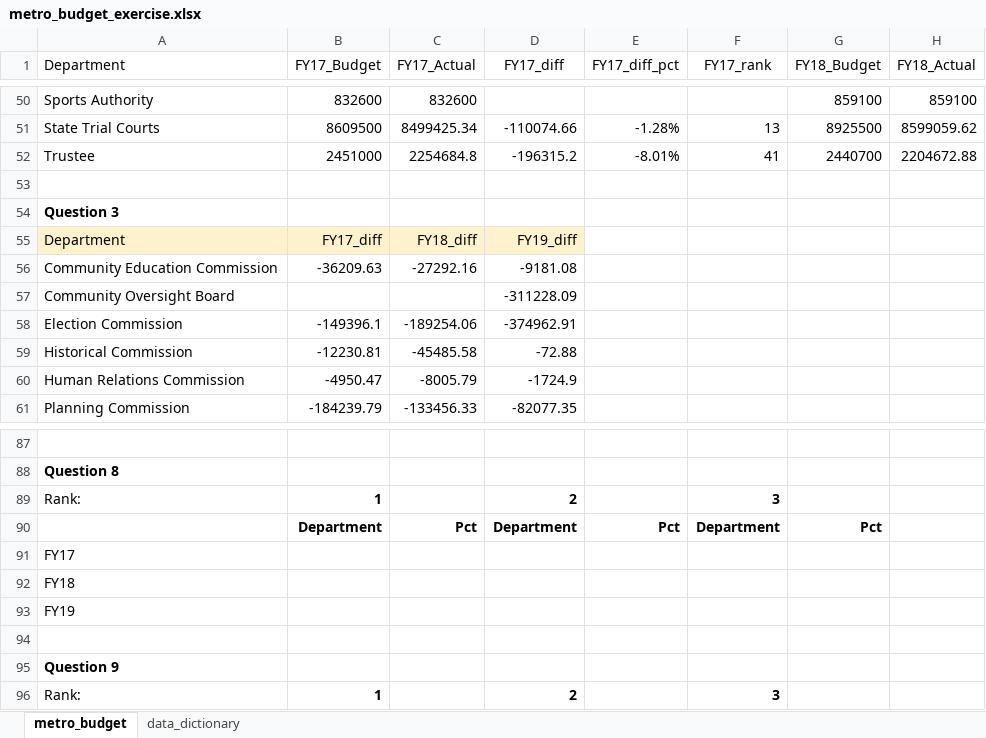
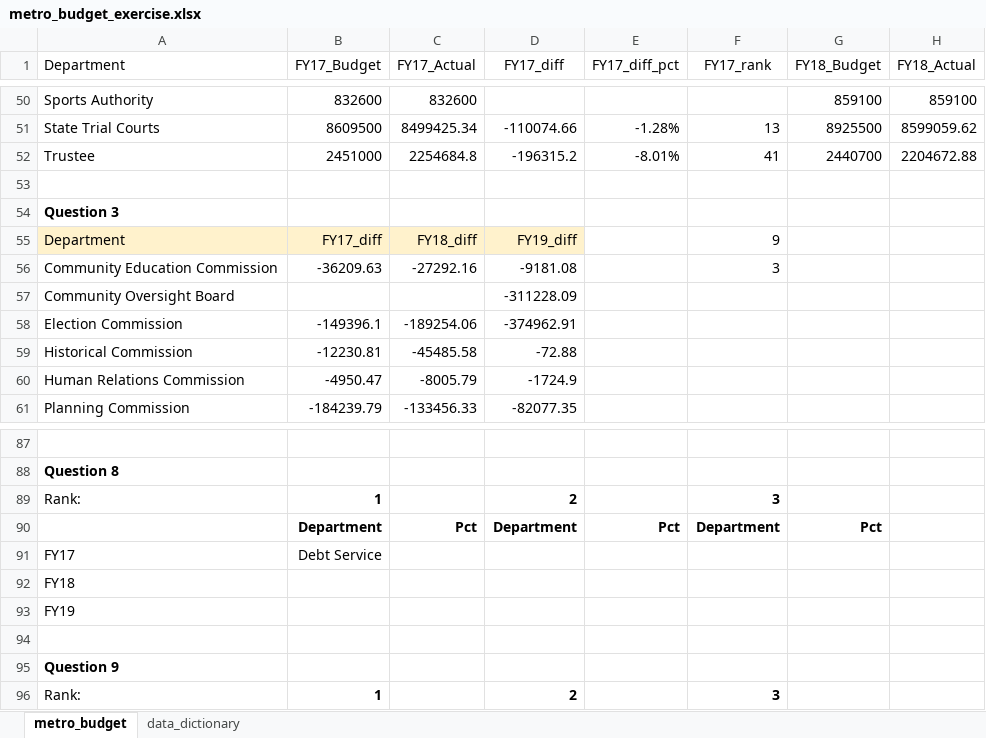
Before and after one commit to NSS-Data-Analytics-Cohort-9/lookups_exercise-ahaydenn, an Excel workbook: metro_budget_exercise.xlsx, sheet metro_budget, drawn as a sheet; only a part is shown, gaps mark what is left out; values as stored, in another font and other column widths than the file's, no borders; charts and pictures not drawn; the diff names each change by its address in the sheet, - before the commit and + after, or states it on an @@ line.

Commit message:
updated

```diff
--- a/metro_budget_exercise.xlsx (sheet metro_budget)
+++ b/metro_budget_exercise.xlsx (sheet metro_budget)
-F55 (FY17_rank): (empty)
+F55 (FY17_rank): 9
-F56 (FY17_rank): (empty)
+F56 (FY17_rank): 3
-B91 (FY17_Budget): (empty)
+B91 (FY17_Budget): Debt Service
```
